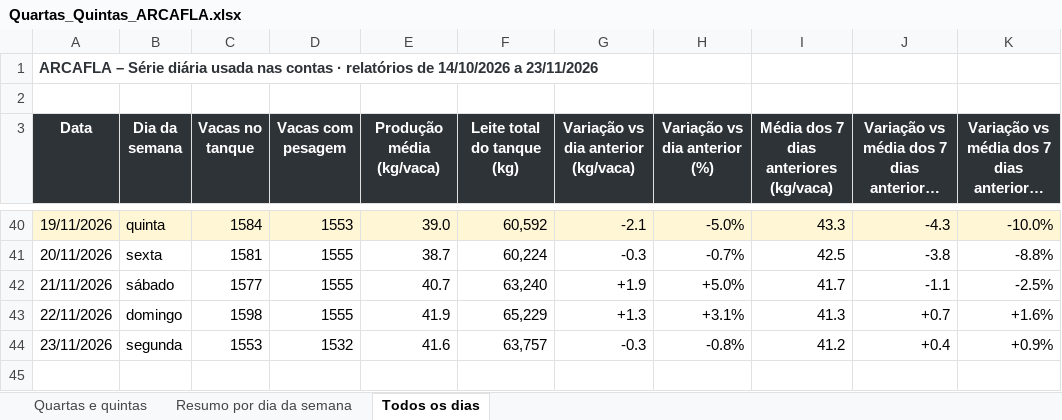
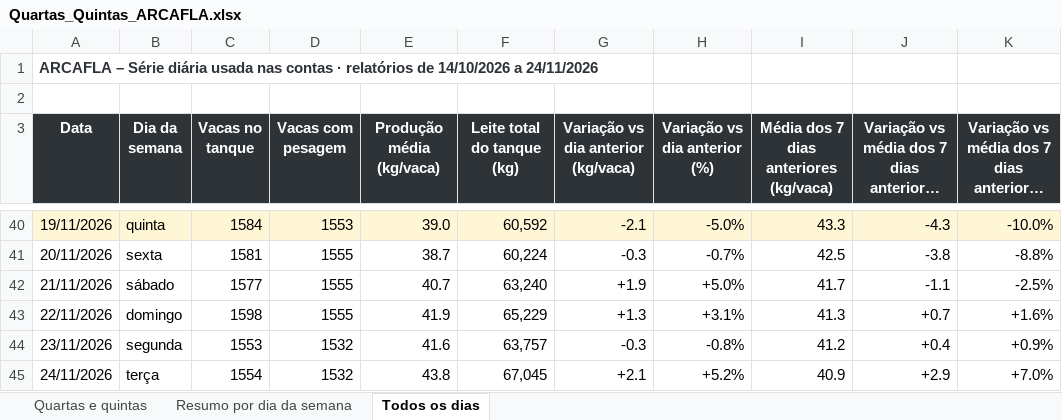
Before and after one commit to helem130516-ux/arkafla, an Excel workbook: monitoramento/analises/Quartas_Quintas_ARCAFLA.xlsx, sheet Todos os dias, drawn as a sheet; only a part is shown, gaps mark what is left out; long unchanged cells end in …; values as stored, in another font and other column widths than the file's, no borders; the diff names each change by its address in the sheet, - before the commit and + after, or states it on an @@ line.

```diff
--- a/monitoramento/analises/Quartas_Quintas_ARCAFLA.xlsx (sheet Todos os dias)
+++ b/monitoramento/analises/Quartas_Quintas_ARCAFLA.xlsx (sheet Todos os dias)
-A1 (Data): …14/10/2026 a 23/11/2026
+A1 (Data): …14/10/2026 a 24/11/2026
+row 45: 24/11/2026 | terça | 1554 | 1532 | 43.8 | 67,045 | +2.1 | +5.2% | 40.9 | +2.9 | +7.0%
```
Also changed, not shown: sheet Resumo por dia da semana, sheet Quartas e quintas, 6 other files.
